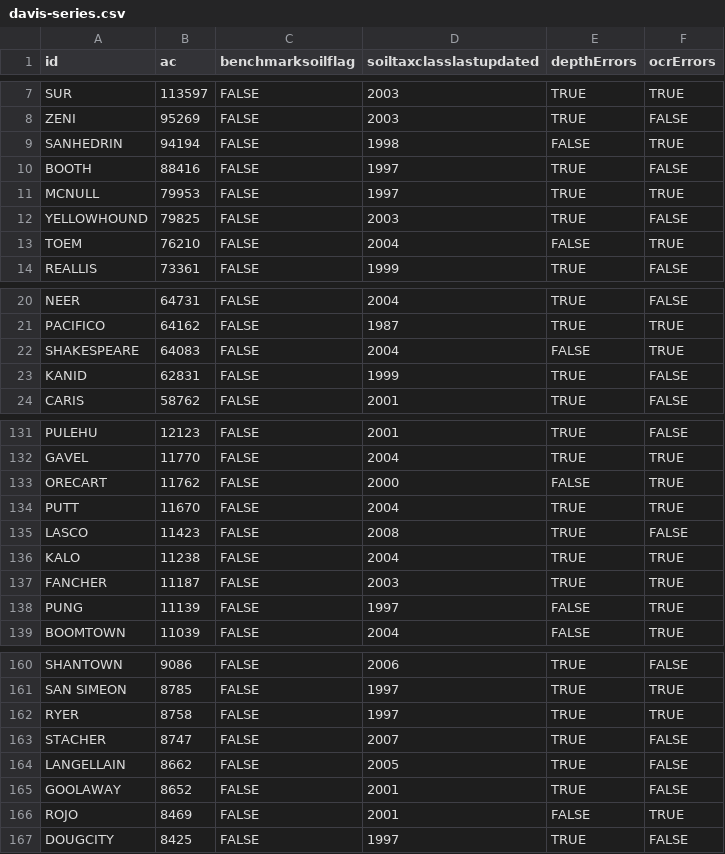
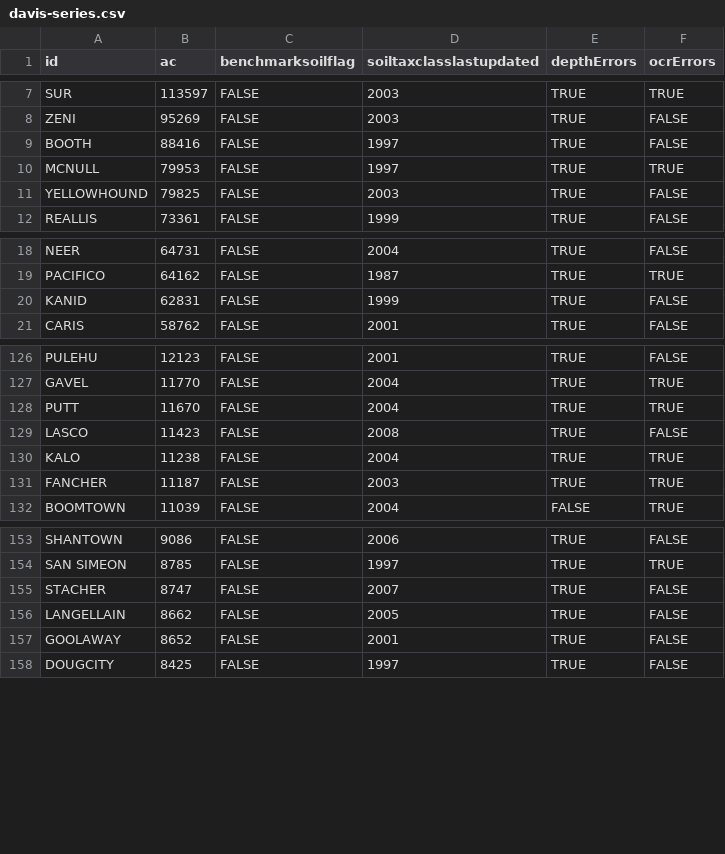
Before and after one commit to ncss-tech/SoilKnowledgeBase, a CSV file: inst/extdata/OSD-error-reporting/RO/davis-series.csv, drawn as a sheet; only a part is shown, gaps mark what is left out; the diff covers the shown part only; the diff names each change by its address in the sheet, - before the commit and + after, or states it on an @@ line.

```diff
--- a/inst/extdata/OSD-error-reporting/RO/davis-series.csv
+++ b/inst/extdata/OSD-error-reporting/RO/davis-series.csv
-row 9: SANHEDRIN | 94194 | FALSE | 1998 | FALSE | TRUE
-row 13: TOEM | 76210 | FALSE | 2004 | FALSE | TRUE
-row 22: SHAKESPEARE | 64083 | FALSE | 2004 | FALSE | TRUE
-row 133: ORECART | 11762 | FALSE | 2000 | FALSE | TRUE
-row 138: PUNG | 11139 | FALSE | 1997 | FALSE | TRUE
-row 162: RYER | 8758 | FALSE | 1997 | TRUE | TRUE
-row 166: ROJO | 8469 | FALSE | 2001 | FALSE | TRUE
```
Also changed, not shown: 9 removed rows and 2 edited cells elsewhere in this file, inst/extdata/OSD-error-reporting/RO/davis-hz.csv, inst/extdata/OSD-error-reporting/state/CA-hz.csv, 4 other files.
